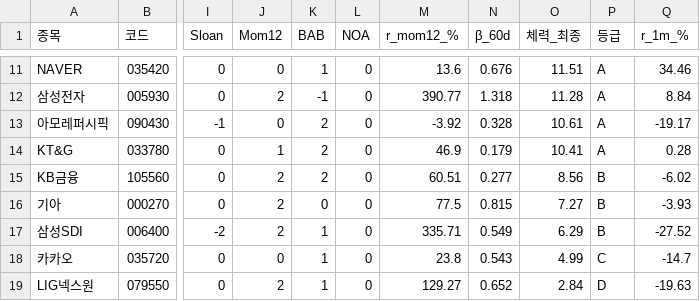
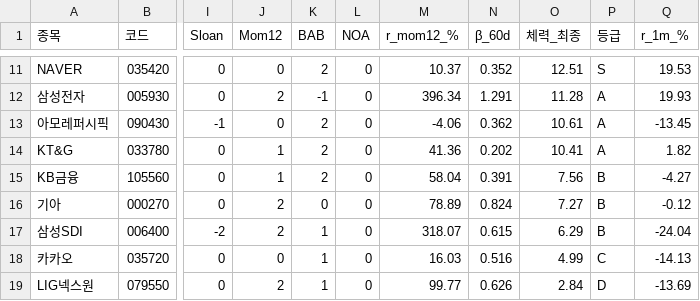
Before and after one commit to luminae21-source/jinwoo-quant-auto, a CSV file: docs/v37_1_scores.csv, drawn as a sheet; only a part is shown, gaps mark what is left out; the diff covers the shown part only; the diff names each change by its address in the sheet, - before the commit and + after, or states it on an @@ line.

```diff
--- a/docs/v37_1_scores.csv
+++ b/docs/v37_1_scores.csv
-K11 (BAB): 1
+K11 (BAB): 2
-M11 (r_mom12_%): 13.6
+M11 (r_mom12_%): 10.37
-N11 (β_60d): 0.676
+N11 (β_60d): 0.352
-O11 (체력_최종): 11.51
+O11 (체력_최종): 12.51
-P11 (등급): A
+P11 (등급): S
-Q11 (r_1m_%): 34.46
+Q11 (r_1m_%): 19.53
-M12 (r_mom12_%): 390.77
+M12 (r_mom12_%): 396.34
-N12 (β_60d): 1.318
+N12 (β_60d): 1.291
-Q12 (r_1m_%): 8.84
+Q12 (r_1m_%): 19.93
-M13 (r_mom12_%): -3.92
+M13 (r_mom12_%): -4.06
-N13 (β_60d): 0.328
+N13 (β_60d): 0.362
-Q13 (r_1m_%): -19.17
+Q13 (r_1m_%): -13.45
-M14 (r_mom12_%): 46.9
+M14 (r_mom12_%): 41.36
-N14 (β_60d): 0.179
+N14 (β_60d): 0.202
-Q14 (r_1m_%): 0.28
+Q14 (r_1m_%): 1.82
-J15 (Mom12): 2
+J15 (Mom12): 1
-M15 (r_mom12_%): 60.51
+M15 (r_mom12_%): 58.04
-N15 (β_60d): 0.277
+N15 (β_60d): 0.391
-O15 (체력_최종): 8.56
+O15 (체력_최종): 7.56
-Q15 (r_1m_%): -6.02
+Q15 (r_1m_%): -4.27
-M16 (r_mom12_%): 77.5
+M16 (r_mom12_%): 78.89
-N16 (β_60d): 0.815
+N16 (β_60d): 0.824
-Q16 (r_1m_%): -3.93
+Q16 (r_1m_%): -0.12
-M17 (r_mom12_%): 335.71
+M17 (r_mom12_%): 318.07
-N17 (β_60d): 0.549
+N17 (β_60d): 0.615
-Q17 (r_1m_%): -27.52
+Q17 (r_1m_%): -24.04
-M18 (r_mom12_%): 23.8
+M18 (r_mom12_%): 16.03
-N18 (β_60d): 0.543
+N18 (β_60d): 0.516
-Q18 (r_1m_%): -14.7
+Q18 (r_1m_%): -14.13
-M19 (r_mom12_%): 129.27
+M19 (r_mom12_%): 99.77
-N19 (β_60d): 0.652
+N19 (β_60d): 0.626
-Q19 (r_1m_%): -19.63
+Q19 (r_1m_%): -13.69
```
Also changed, not shown: 3 added rows, 3 removed rows and 22 edited cells elsewhere in this file, docs/overlay_scores.csv, docs/v36_scores_latest.csv, 8 other files.
